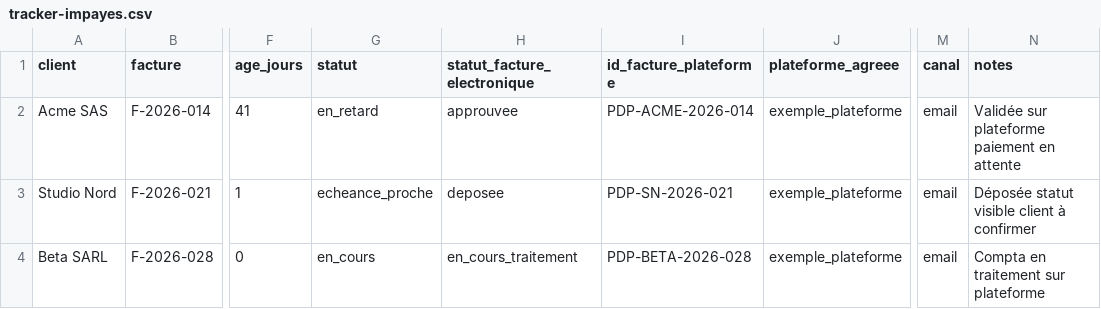
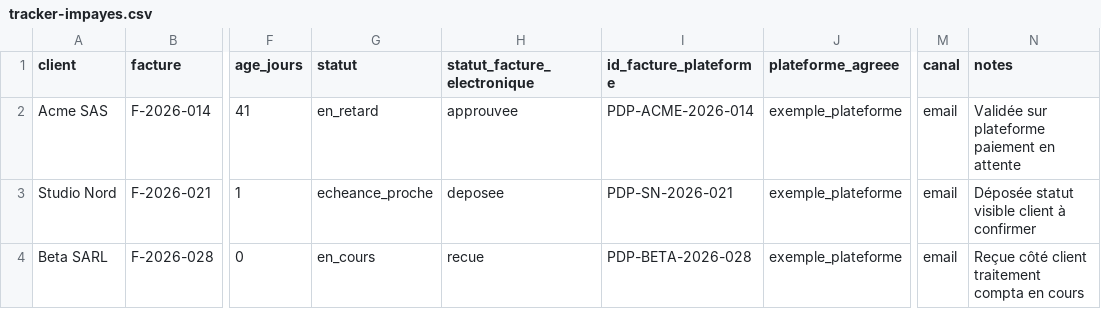
Before and after one commit to Benjamin-de-Pourquery/freelance-invoice-chase-kit, a CSV file: content/pack/tracker-impayes.csv, drawn as a sheet; only a part is shown, gaps mark what is left out; the diff names each change by its address in the sheet, - before the commit and + after, or states it on an @@ line.

```diff
--- a/content/pack/tracker-impayes.csv
+++ b/content/pack/tracker-impayes.csv
-H4 (statut_facture_electronique): en_cours_traitement
+H4 (statut_facture_electronique): recue
-N4 (notes): Compta en traitement sur plateforme
+N4 (notes): Reçue côté client traitement compta en cours
```
Also changed, not shown: 7 other files.
